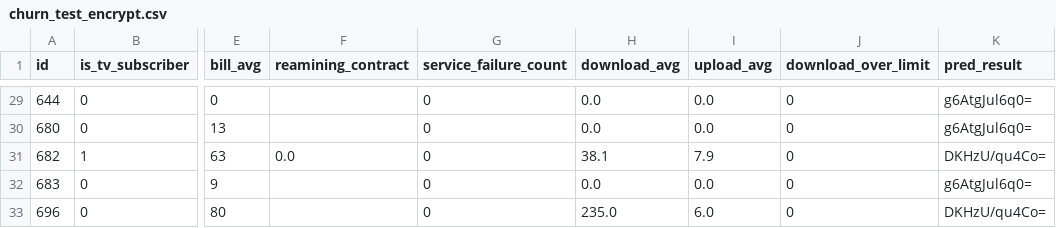
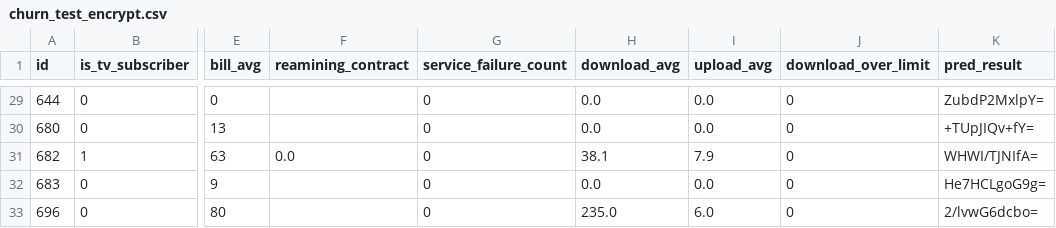
Before and after one commit to ethan-summer/churn_pred, a CSV file: backend/prediction_service/model/input_test/churn_test_encrypt.csv, drawn as a sheet; only a part is shown, gaps mark what is left out; the diff covers the shown part only; the diff names each change by its address in the sheet, - before the commit and + after, or states it on an @@ line.

```diff
--- a/backend/prediction_service/model/input_test/churn_test_encrypt.csv
+++ b/backend/prediction_service/model/input_test/churn_test_encrypt.csv
-K29 (pred_result): g6AtgJul6q0=
+K29 (pred_result): ZubdP2MxlpY=
-K30 (pred_result): g6AtgJul6q0=
+K30 (pred_result): +TUpJIQv+fY=
-K31 (pred_result): DKHzU/qu4Co=
+K31 (pred_result): WHWI/TJNIfA=
-K32 (pred_result): g6AtgJul6q0=
+K32 (pred_result): He7HCLgoG9g=
-K33 (pred_result): DKHzU/qu4Co=
+K33 (pred_result): 2/lvwG6dcbo=
```
Also changed, not shown: 27 edited cells elsewhere in this file, 2 other files.
